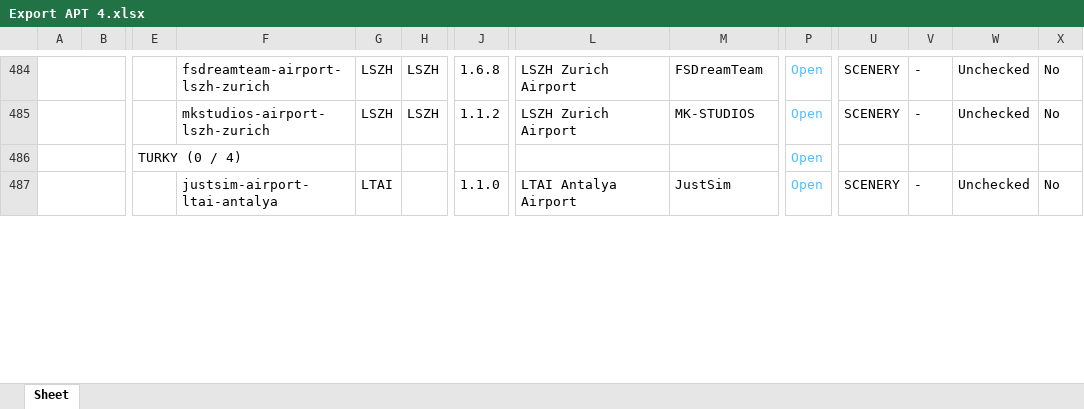
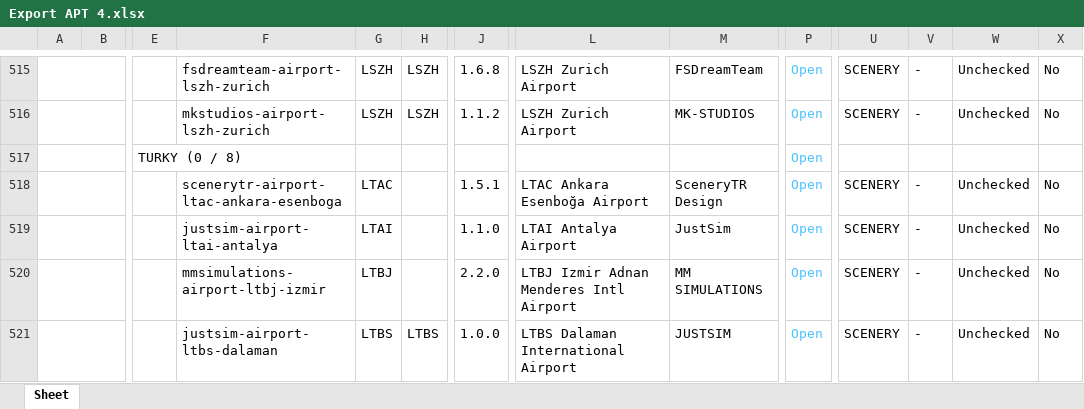
Before and after one commit to Matthisfr/journal-msfs, an Excel workbook: data/airports/Export APT 4.xlsx, sheet Sheet, drawn as a sheet; only a part is shown, gaps mark what is left out; values as stored, in another font and other column widths than the file's, no borders; charts and pictures not drawn; addresses are those after the commit; rows hold the shown columns only; the diff covers the shown part only; the diff names each change by its address in the sheet, - before the commit and + after, or states it on an @@ line.

Commit message:
Ajouter 24 scenes et actualiser le classement
Export complet du 5 novembre 2026 apres import de 24 scenes, codes ICAO et associations controles. Classement Caraibes par pays et territoire inclus.

```diff
--- a/data/airports/Export APT 4.xlsx (sheet Sheet)
+++ b/data/airports/Export APT 4.xlsx (sheet Sheet)
-E517: TURKY (0 / 4)
+E517: TURKY (0 / 8)
+row 518:  |  |  | scenerytr-airport-ltac-ankara-esenboga | LTAC |  | 1.5.1 | LTAC Ankara Esenboğa Airport | SceneryTR Design | Open | SCENERY | - | Unchecked | No
+row 520:  |  |  | mmsimulations-airport-ltbj-izmir | LTBJ |  | 2.2.0 | LTBJ Izmir Adnan Menderes Intl Airport | MM SIMULATIONS | Open | SCENERY | - | Unchecked | No
+row 521:  |  |  | justsim-airport-ltbs-dalaman | LTBS | LTBS | 1.0.0 | LTBS Dalaman International Airport | JUSTSIM | Open | SCENERY | - | Unchecked | No
```
Also changed, not shown: 37 added rows, 4 removed rows, 31 edited cells and merged cells elsewhere in this sheet, charts or pictures.
